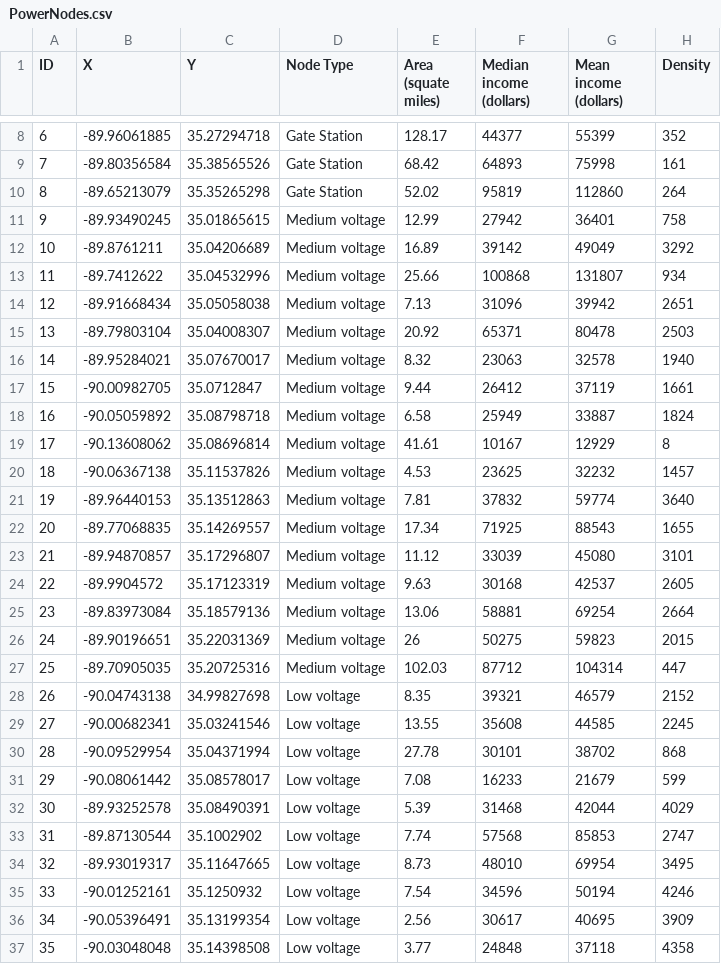
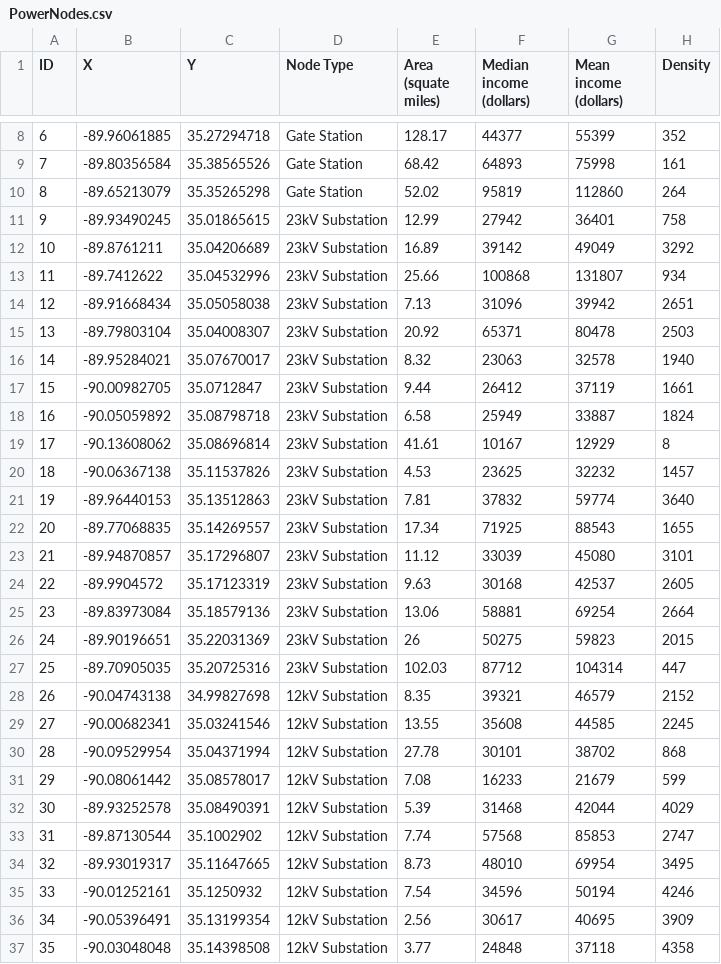
Before and after one commit to htalebiyan/Dec2py, a CSV file: data/Extended_Shelby_County/PowerNodes.csv, drawn as a sheet; only a part is shown, gaps mark what is left out; the diff covers the shown part only; the diff names each change by its address in the sheet, - before the commit and + after, or states it on an @@ line.

```diff
--- a/data/Extended_Shelby_County/PowerNodes.csv
+++ b/data/Extended_Shelby_County/PowerNodes.csv
-D11:D27 (Node Type): Medium voltage
+D11:D27 (Node Type): 23kV Substation
-D28:D37 (Node Type): Low voltage
+D28:D37 (Node Type): 12kV Substation
```
Also changed, not shown: 15 edited cells elsewhere in this file, data/Extended_Shelby_County/GasArcs.csv, data/Extended_Shelby_County/Interdep.csv, 4 other files.
